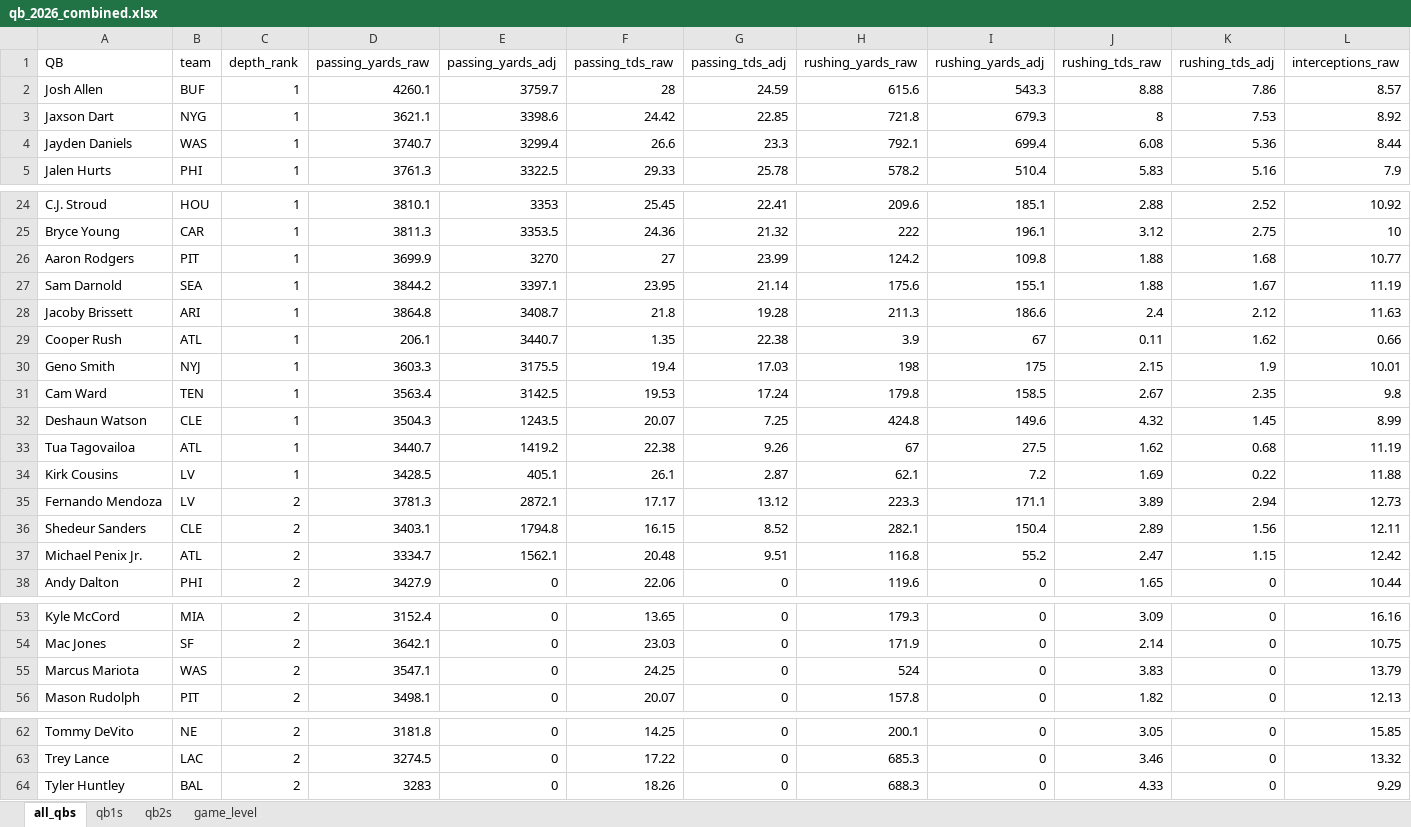
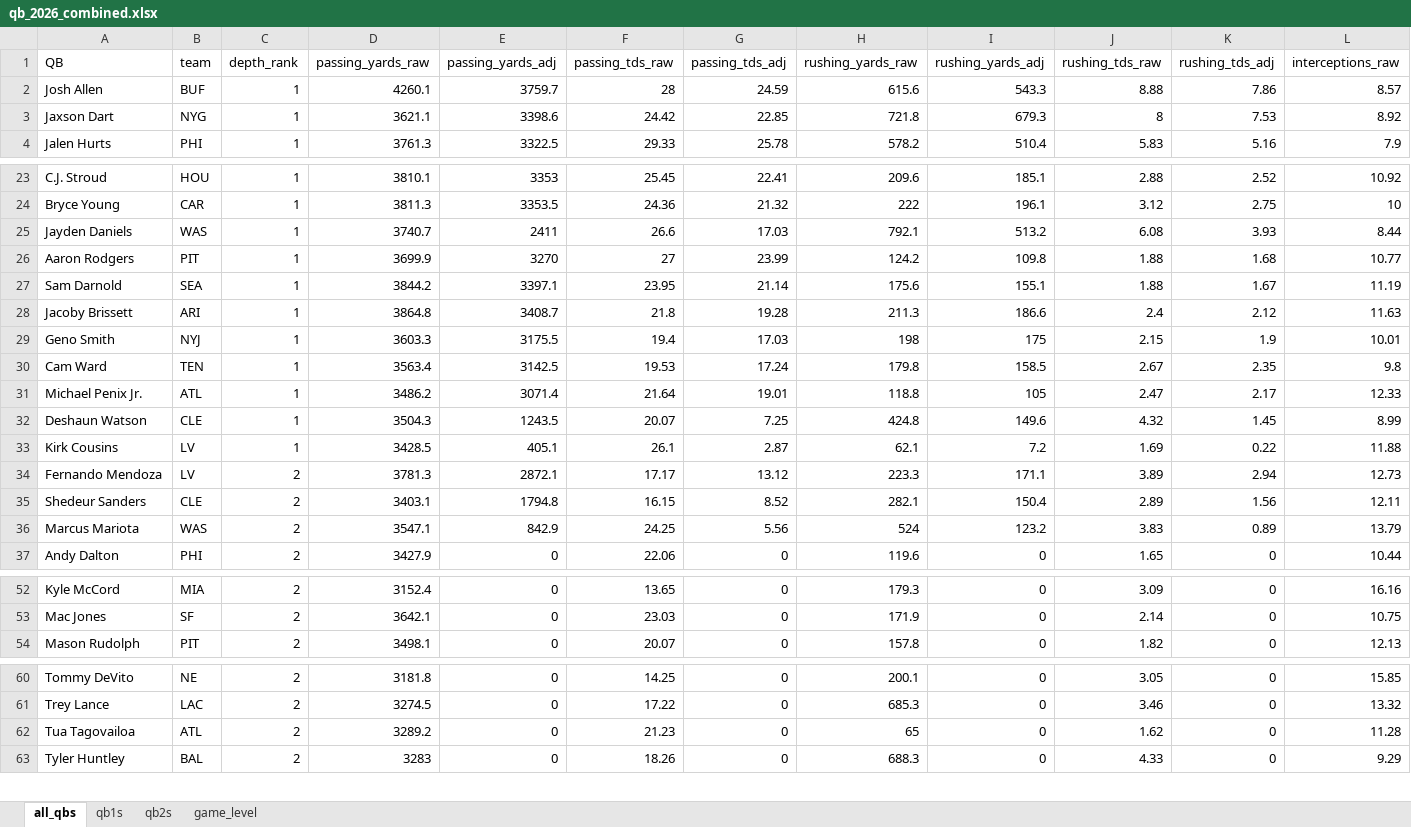
Before and after one commit to egomaniacsfantasy/lineup-lab, an Excel workbook: projections/qb_2026_combined.xlsx, sheet all_qbs, drawn as a sheet; only a part is shown, gaps mark what is left out; values as stored, in another font and other column widths than the file's, no borders; removed rows and columns are numbered as before the commit, all else as after; rows hold the shown columns only; the diff names each change by its address in the sheet, - before the commit and + after, or states it on an @@ line.

```diff
--- a/projections/qb_2026_combined.xlsx (sheet all_qbs)
+++ b/projections/qb_2026_combined.xlsx (sheet all_qbs)
-row 4: Jayden Daniels | WAS | 1 | 3740.7 | 3299.4 | 26.6 | 23.3 | 792.1 | 699.4 | 6.08 | 5.36 | 8.44
+row 25: Jayden Daniels | WAS | 1 | 3740.7 | 2411 | 26.6 | 17.03 | 792.1 | 513.2 | 6.08 | 3.93 | 8.44
-row 29: Cooper Rush | ATL | 1 | 206.1 | 3440.7 | 1.35 | 22.38 | 3.9 | 67 | 0.11 | 1.62 | 0.66
+row 31: Michael Penix Jr. | ATL | 1 | 3486.2 | 3071.4 | 21.64 | 19.01 | 118.8 | 105 | 2.47 | 2.17 | 12.33
-row 33: Tua Tagovailoa | ATL | 1 | 3440.7 | 1419.2 | 22.38 | 9.26 | 67 | 27.5 | 1.62 | 0.68 | 11.19
-row 37: Michael Penix Jr. | ATL | 2 | 3334.7 | 1562.1 | 20.48 | 9.51 | 116.8 | 55.2 | 2.47 | 1.15 | 12.42
+row 36: Marcus Mariota | WAS | 2 | 3547.1 | 842.9 | 24.25 | 5.56 | 524 | 123.2 | 3.83 | 0.89 | 13.79
-row 55: Marcus Mariota | WAS | 2 | 3547.1 | 0 | 24.25 | 0 | 524 | 0 | 3.83 | 0 | 13.79
+row 62: Tua Tagovailoa | ATL | 2 | 3289.2 | 0 | 21.23 | 0 | 65 | 0 | 1.62 | 0 | 11.28
```
Also changed, not shown: sheet game_level, sheet qb1s, sheet qb2s, projections/wr_2026_combined.xlsx.
